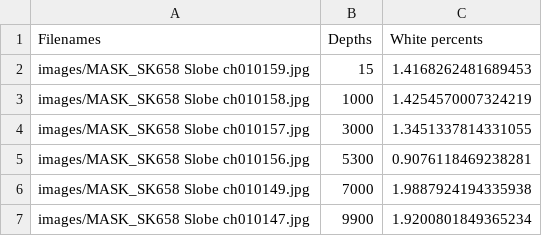
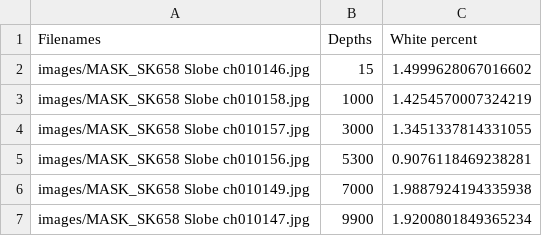
Before and after one commit to MA806-commits/Module-3-Fibrosis-AdamsOzdemir, a CSV file: Percent_White_Pixels_01.csv, drawn as a sheet.

```diff
--- a/Percent_White_Pixels_01.csv
+++ b/Percent_White_Pixels_01.csv
@@ -1,3 +1,3 @@
-Filenames,Depths,White percents
-images/MASK_SK658 Slobe ch010159.jpg,15,1.4168262481689453
+Filenames,Depths,White percent
+images/MASK_SK658 Slobe ch010146.jpg,15,1.4999628067016602
 images/MASK_SK658 Slobe ch010158.jpg,1000,1.4254570007324219
```
Also changed, not shown: 1 other file.
